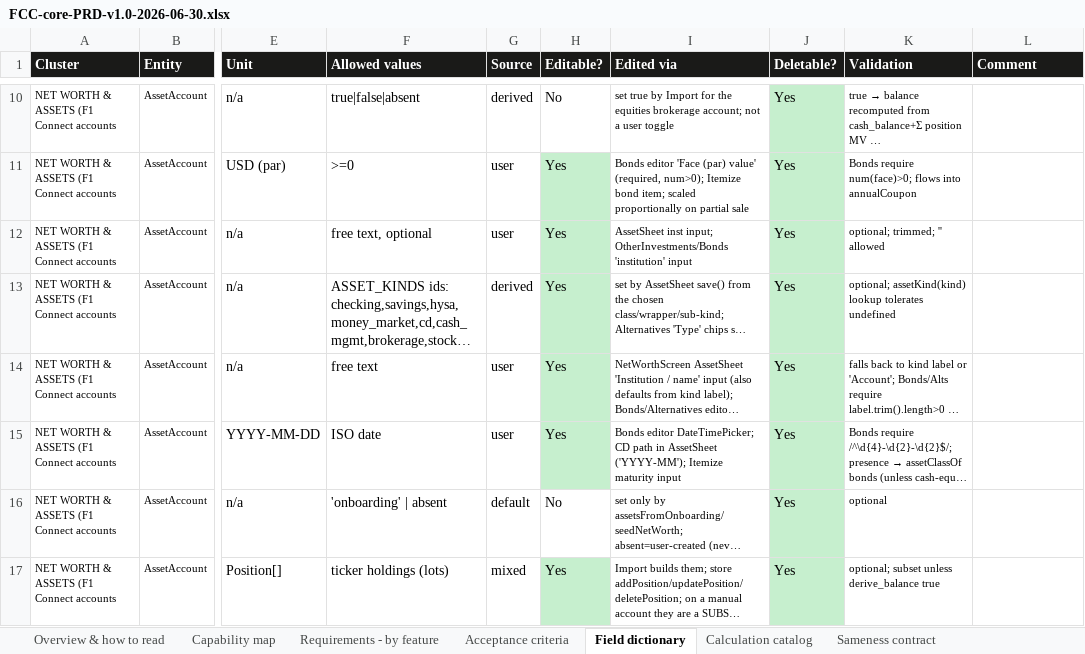
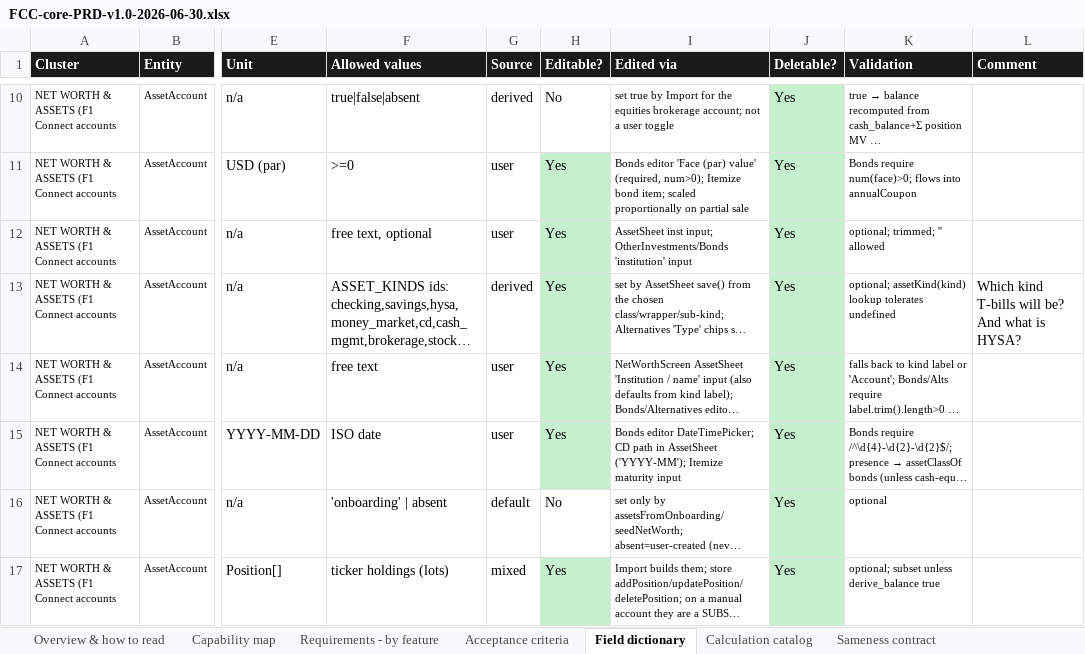
Before and after one commit to Finwise-io/finwise, an Excel workbook: docs/FCC-core-55-70/FCC-core-PRD-v1.0-2026-06-30.xlsx, sheet Field dictionary, drawn as a sheet; only a part is shown, gaps mark what is left out; long unchanged cells end in …; values as stored, in another font and other column widths than the file's, no borders; the diff names each change by its address in the sheet, - before the commit and + after, or states it on an @@ line.

Commit message:
save: PRD review snapshot (in progress, file open in Excel)

```diff
--- a/docs/FCC-core-55-70/FCC-core-PRD-v1.0-2026-06-30.xlsx (sheet Field dictionary)
+++ b/docs/FCC-core-55-70/FCC-core-PRD-v1.0-2026-06-30.xlsx (sheet Field dictionary)
-L13 (Comment): (empty)
+L13 (Comment): Which kind T-bills will be? And what is HYSA?
```
